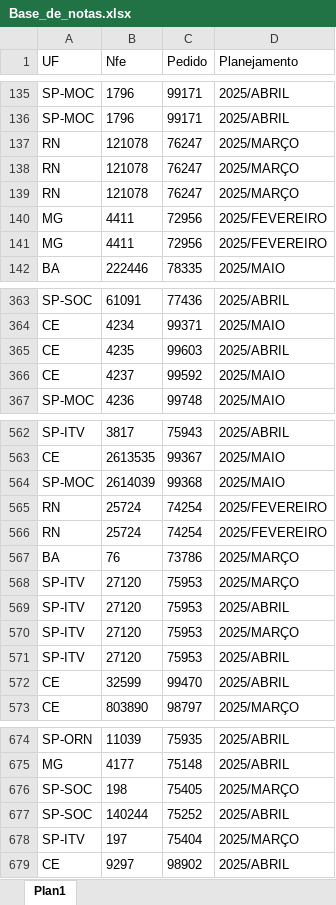
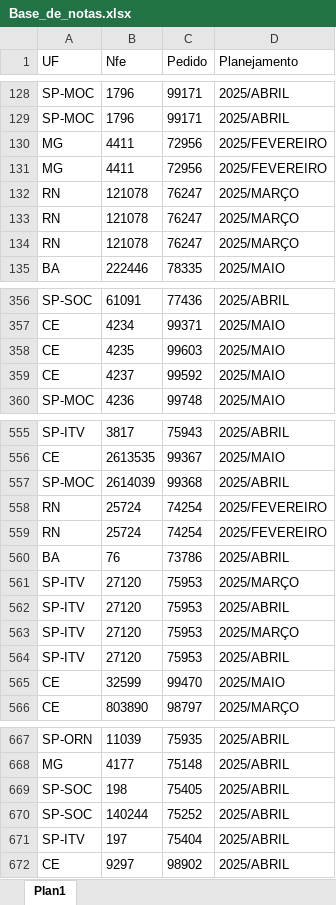
Before and after one commit to joaoweverton2/Projeto-Recebimento-de-Notas, an Excel workbook: data/Base_de_notas.xlsx, sheet Plan1, drawn as a sheet; only a part is shown, gaps mark what is left out; values as stored, in another font and other column widths than the file's, no borders; table styles not drawn; addresses are those after the commit; the diff covers the shown part only; the diff names each change by its address in the sheet, - before the commit and + after, or states it on an @@ line.

```diff
--- a/data/Base_de_notas.xlsx (sheet Plan1)
+++ b/data/Base_de_notas.xlsx (sheet Plan1)
@@ row 140 moved to row 130: MG @@
@@ row 141 moved to row 131: MG @@
-D358 (Planejamento): 2025/ABRIL
+D358 (Planejamento): 2025/MAIO
-D557 (Planejamento): 2025/MAIO
+D557 (Planejamento): 2025/ABRIL
-D560 (Planejamento): 2025/MARÇO
+D560 (Planejamento): 2025/ABRIL
-D565 (Planejamento): 2025/ABRIL
+D565 (Planejamento): 2025/MAIO
-D669 (Planejamento): 2025/MARÇO
+D669 (Planejamento): 2025/ABRIL
-D671 (Planejamento): 2025/MARÇO
+D671 (Planejamento): 2025/ABRIL
```
Also changed, not shown: 19 removed rows, 18 moved rows and 41 edited cells elsewhere in this sheet.
